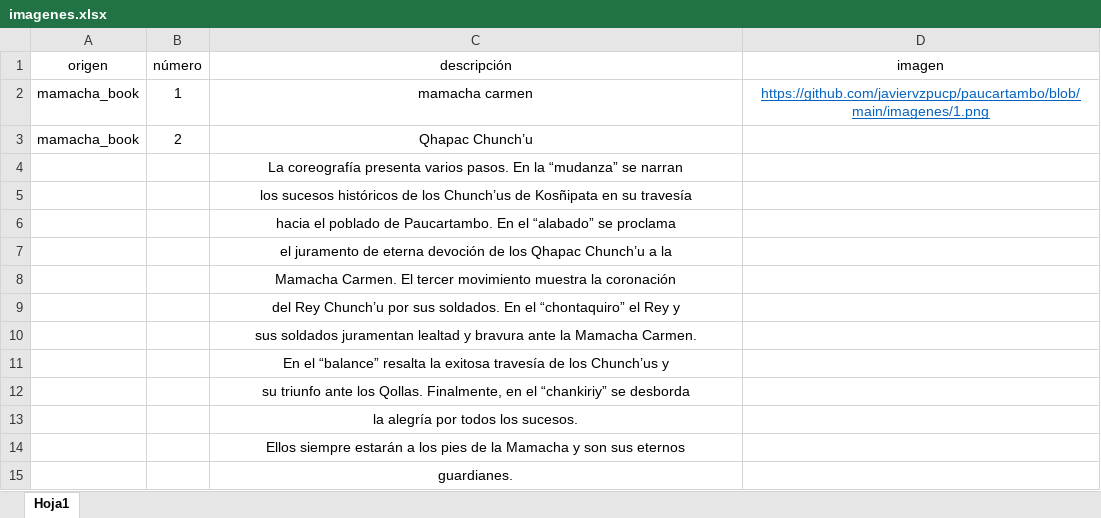
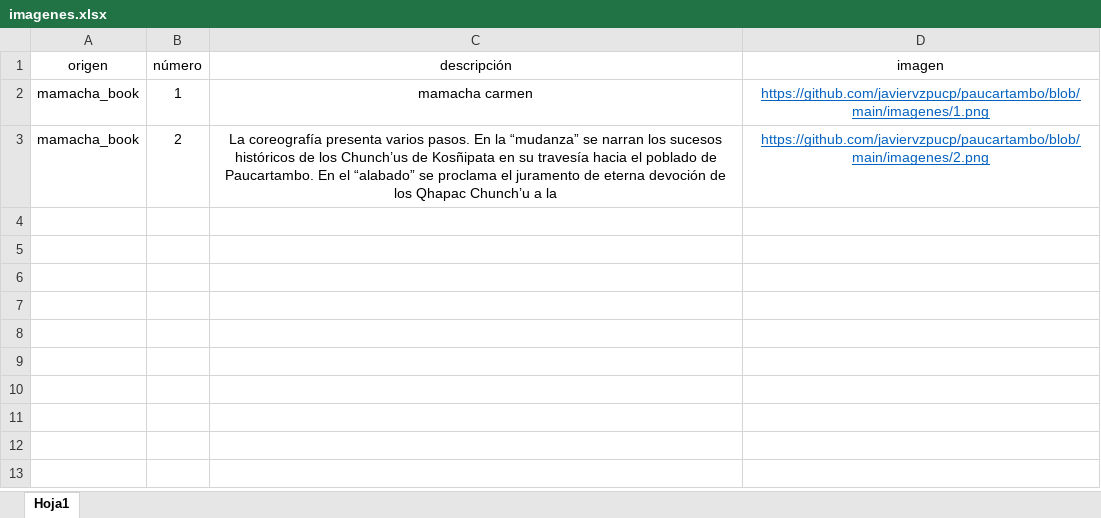
Before and after one commit to javiervzpucp/paucartambo, an Excel workbook: imagenes.xlsx, sheet Hoja1, drawn as a sheet; values as stored, in another font and other column widths than the file's, no borders; the diff names each change by its address in the sheet, - before the commit and + after, or states it on an @@ line.

```diff
--- a/imagenes.xlsx (sheet Hoja1)
+++ b/imagenes.xlsx (sheet Hoja1)
-C3 (descripción): Qhapac Chunch’u
+C3 (descripción): La coreografía presenta varios pasos. En la “mudanza” se narran los sucesos históricos de los Chunch’us de Kosñipata en su travesía hacia el poblado de Paucartambo. En el “alabado” se proclama el juramento de eterna devoción de los Qhapac Chunch’u a la
-D3 (imagen): (empty)
+D3 (imagen): https://github.com/javiervzpucp/paucartambo/blob/main/imagenes/2.png
-row 4:  |  | La coreografía presenta varios pasos. En la “mudanza” se narran
-row 5:  |  | los sucesos históricos de los Chunch’us de Kosñipata en su travesía
-row 6:  |  | hacia el poblado de Paucartambo. En el “alabado” se proclama
-row 7:  |  | el juramento de eterna devoción de los Qhapac Chunch’u a la
-row 8:  |  | Mamacha Carmen. El tercer movimiento muestra la coronación
-row 9:  |  | del Rey Chunch’u por sus soldados. En el “chontaquiro” el Rey y
-row 10:  |  | sus soldados juramentan lealtad y bravura ante la Mamacha Carmen.
-row 11:  |  | En el “balance” resalta la exitosa travesía de los Chunch’us y
-row 12:  |  | su triunfo ante los Qollas. Finalmente, en el “chankiriy” se desborda
-row 13:  |  | la alegría por todos los sucesos.
-row 14:  |  | Ellos siempre estarán a los pies de la Mamacha y son sus eternos
-row 15:  |  | guardianes.
```
Also changed, not shown: 1 other file.
